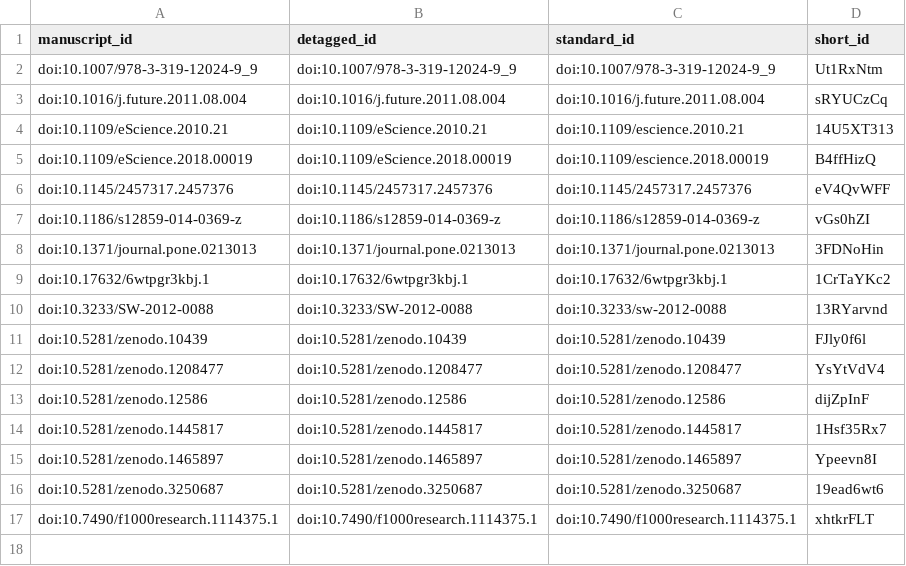
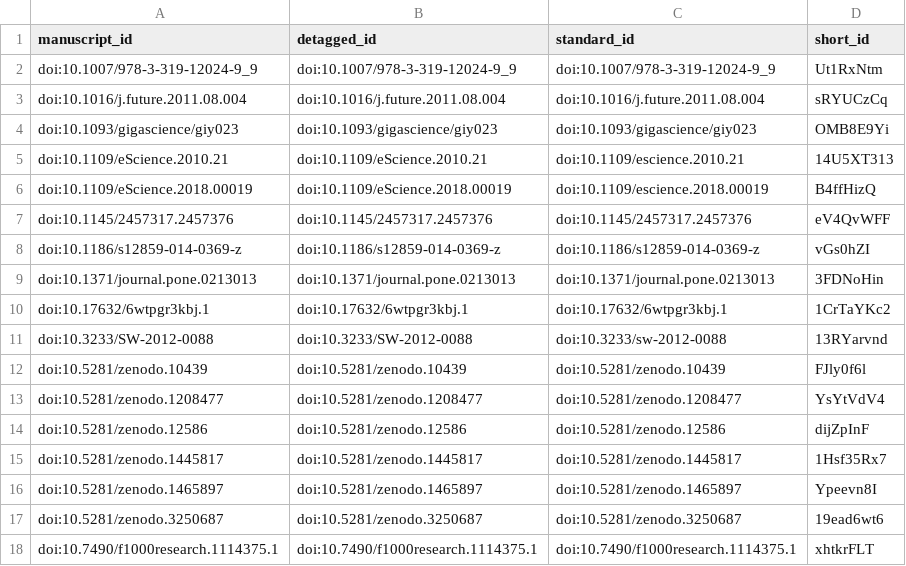
Before and after one commit to stain/ro-index-paper, a TSV file: citations.tsv, drawn as a sheet; the diff names each change by its address in the sheet, - before the commit and + after, or states it on an @@ line.

```diff
--- a/citations.tsv
+++ b/citations.tsv
+row 4: doi:10.1093/gigascience/giy023 | doi:10.1093/gigascience/giy023 | doi:10.1093/gigascience/giy023 | OMB8E9Yi
```
Also changed, not shown: 5 other files.
